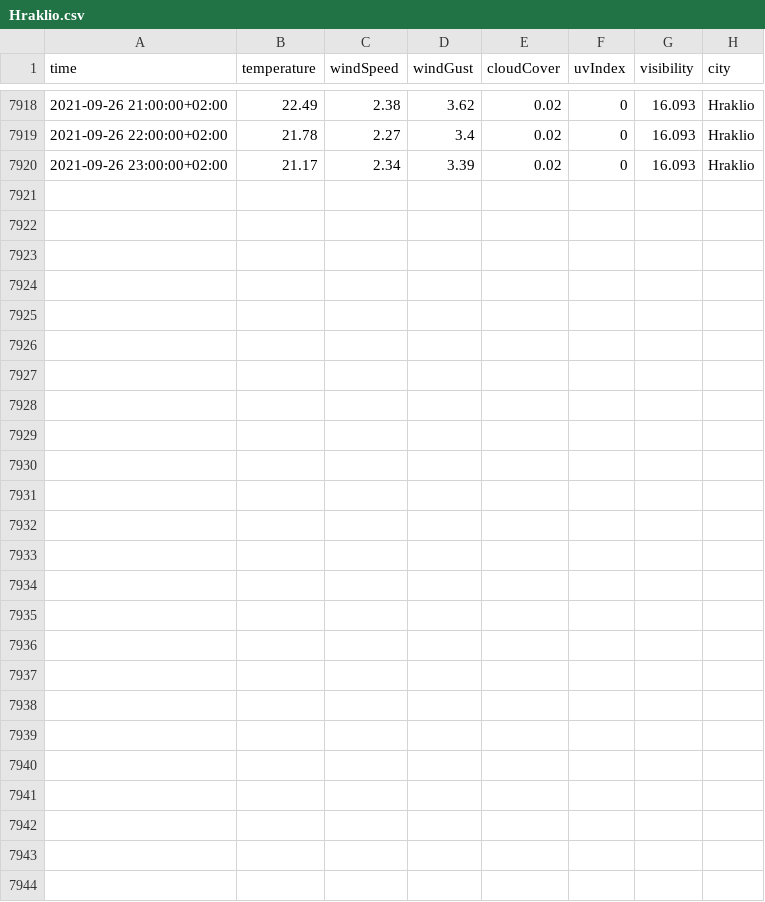
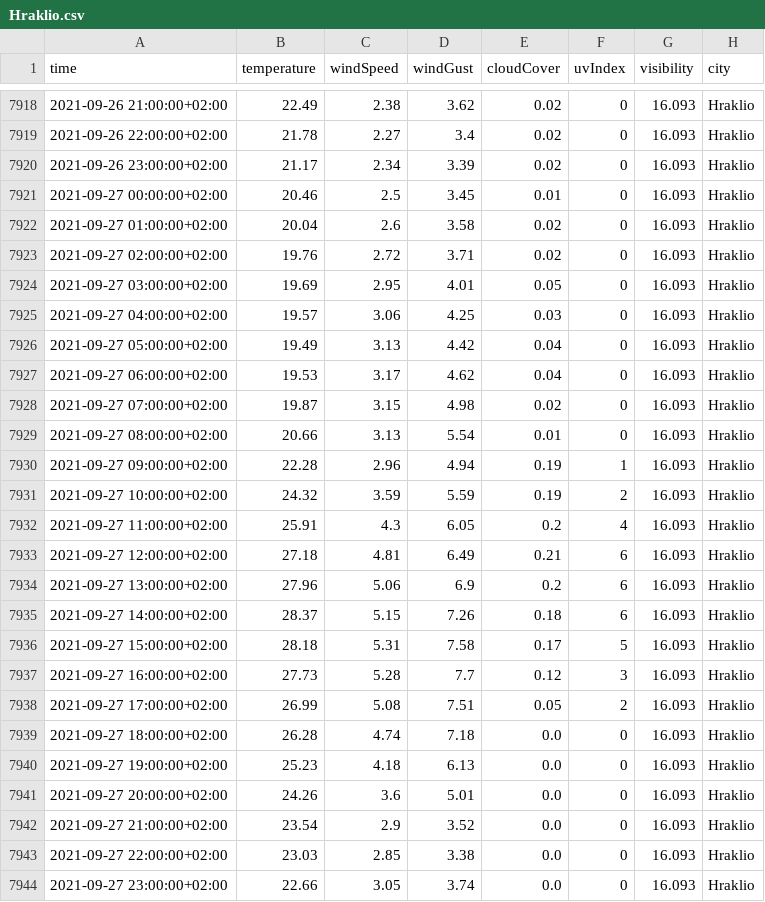
Before and after one commit to ThanosPourikis/Thesis, a CSV file: datasets/weather_data/Hraklio.csv, drawn as a sheet; only a part is shown, gaps mark what is left out; the diff names each change by its address in the sheet, - before the commit and + after, or states it on an @@ line.

```diff
--- a/datasets/weather_data/Hraklio.csv
+++ b/datasets/weather_data/Hraklio.csv
+row 7921: 2021-09-27 00:00:00+02:00 | 20.46 | 2.5 | 3.45 | 0.01 | 0 | 16.093 | Hraklio
+row 7922: 2021-09-27 01:00:00+02:00 | 20.04 | 2.6 | 3.58 | 0.02 | 0 | 16.093 | Hraklio
+row 7923: 2021-09-27 02:00:00+02:00 | 19.76 | 2.72 | 3.71 | 0.02 | 0 | 16.093 | Hraklio
+row 7924: 2021-09-27 03:00:00+02:00 | 19.69 | 2.95 | 4.01 | 0.05 | 0 | 16.093 | Hraklio
+row 7925: 2021-09-27 04:00:00+02:00 | 19.57 | 3.06 | 4.25 | 0.03 | 0 | 16.093 | Hraklio
+row 7926: 2021-09-27 05:00:00+02:00 | 19.49 | 3.13 | 4.42 | 0.04 | 0 | 16.093 | Hraklio
+row 7927: 2021-09-27 06:00:00+02:00 | 19.53 | 3.17 | 4.62 | 0.04 | 0 | 16.093 | Hraklio
+row 7928: 2021-09-27 07:00:00+02:00 | 19.87 | 3.15 | 4.98 | 0.02 | 0 | 16.093 | Hraklio
+row 7929: 2021-09-27 08:00:00+02:00 | 20.66 | 3.13 | 5.54 | 0.01 | 0 | 16.093 | Hraklio
+row 7930: 2021-09-27 09:00:00+02:00 | 22.28 | 2.96 | 4.94 | 0.19 | 1 | 16.093 | Hraklio
+row 7931: 2021-09-27 10:00:00+02:00 | 24.32 | 3.59 | 5.59 | 0.19 | 2 | 16.093 | Hraklio
+row 7932: 2021-09-27 11:00:00+02:00 | 25.91 | 4.3 | 6.05 | 0.2 | 4 | 16.093 | Hraklio
+row 7933: 2021-09-27 12:00:00+02:00 | 27.18 | 4.81 | 6.49 | 0.21 | 6 | 16.093 | Hraklio
+row 7934: 2021-09-27 13:00:00+02:00 | 27.96 | 5.06 | 6.9 | 0.2 | 6 | 16.093 | Hraklio
+row 7935: 2021-09-27 14:00:00+02:00 | 28.37 | 5.15 | 7.26 | 0.18 | 6 | 16.093 | Hraklio
+row 7936: 2021-09-27 15:00:00+02:00 | 28.18 | 5.31 | 7.58 | 0.17 | 5 | 16.093 | Hraklio
+row 7937: 2021-09-27 16:00:00+02:00 | 27.73 | 5.28 | 7.7 | 0.12 | 3 | 16.093 | Hraklio
+row 7938: 2021-09-27 17:00:00+02:00 | 26.99 | 5.08 | 7.51 | 0.05 | 2 | 16.093 | Hraklio
+row 7939: 2021-09-27 18:00:00+02:00 | 26.28 | 4.74 | 7.18 | 0.0 | 0 | 16.093 | Hraklio
+row 7940: 2021-09-27 19:00:00+02:00 | 25.23 | 4.18 | 6.13 | 0.0 | 0 | 16.093 | Hraklio
+row 7941: 2021-09-27 20:00:00+02:00 | 24.26 | 3.6 | 5.01 | 0.0 | 0 | 16.093 | Hraklio
+row 7942: 2021-09-27 21:00:00+02:00 | 23.54 | 2.9 | 3.52 | 0.0 | 0 | 16.093 | Hraklio
+row 7943: 2021-09-27 22:00:00+02:00 | 23.03 | 2.85 | 3.38 | 0.0 | 0 | 16.093 | Hraklio
+row 7944: 2021-09-27 23:00:00+02:00 | 22.66 | 3.05 | 3.74 | 0.0 | 0 | 16.093 | Hraklio
```
Also changed, not shown: datasets/weather_data/Athens.csv, datasets/weather_data/Larissa.csv, 12 other files.
